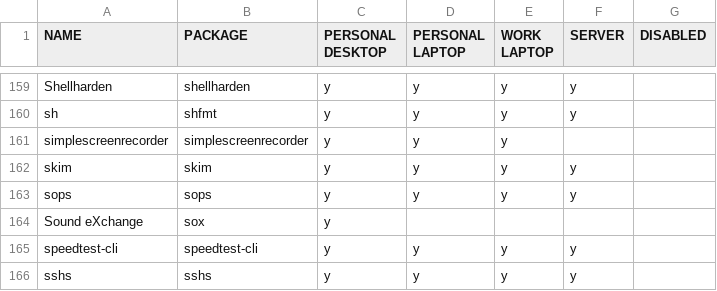
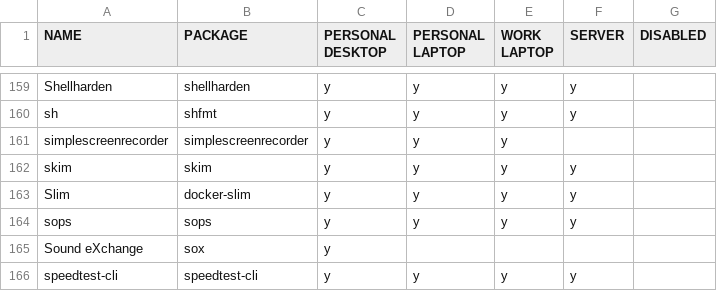
Before and after one commit to rvenutolo/packages, a CSV file: nixpkgs.csv, drawn as a sheet; only a part is shown, gaps mark what is left out; the shorter side is filled out with more unchanged rows.

Commit message:
add slim

```diff
--- a/nixpkgs.csv
+++ b/nixpkgs.csv
@@ -162,2 +162,3 @@ simplescreenrecorder,simplescreenrecorder,y,y,y,,
 skim,skim,y,y,y,y,
+Slim,docker-slim,y,y,y,y,
 sops,sops,y,y,y,y,
```
